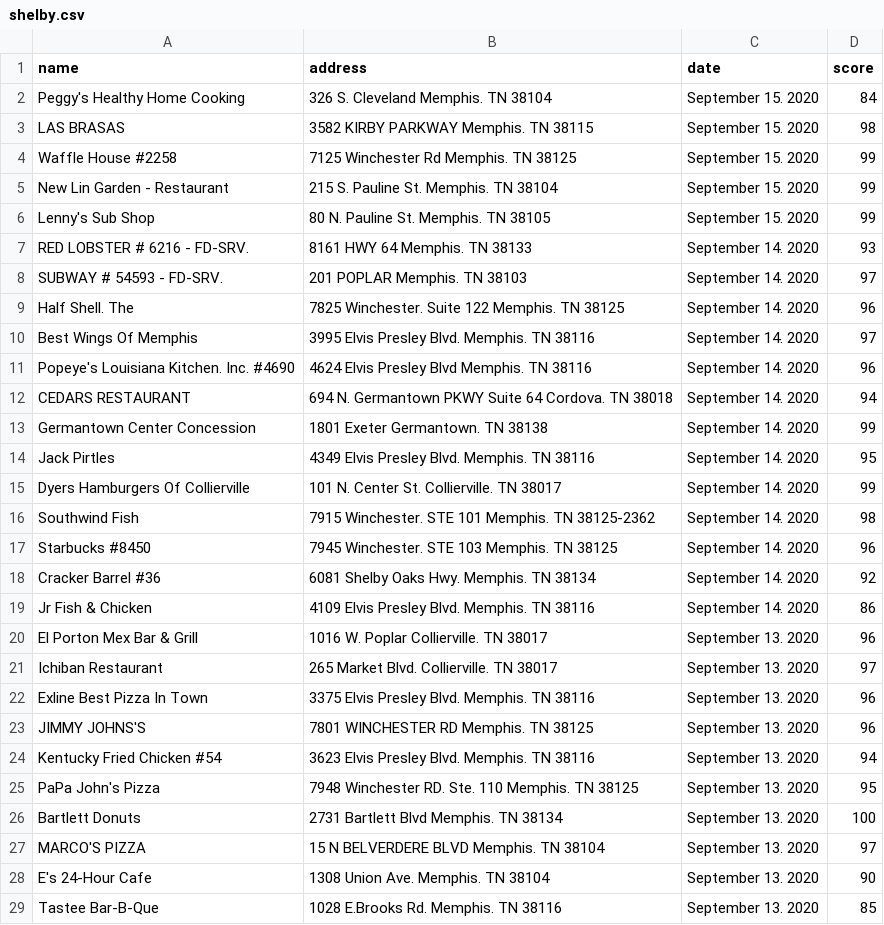
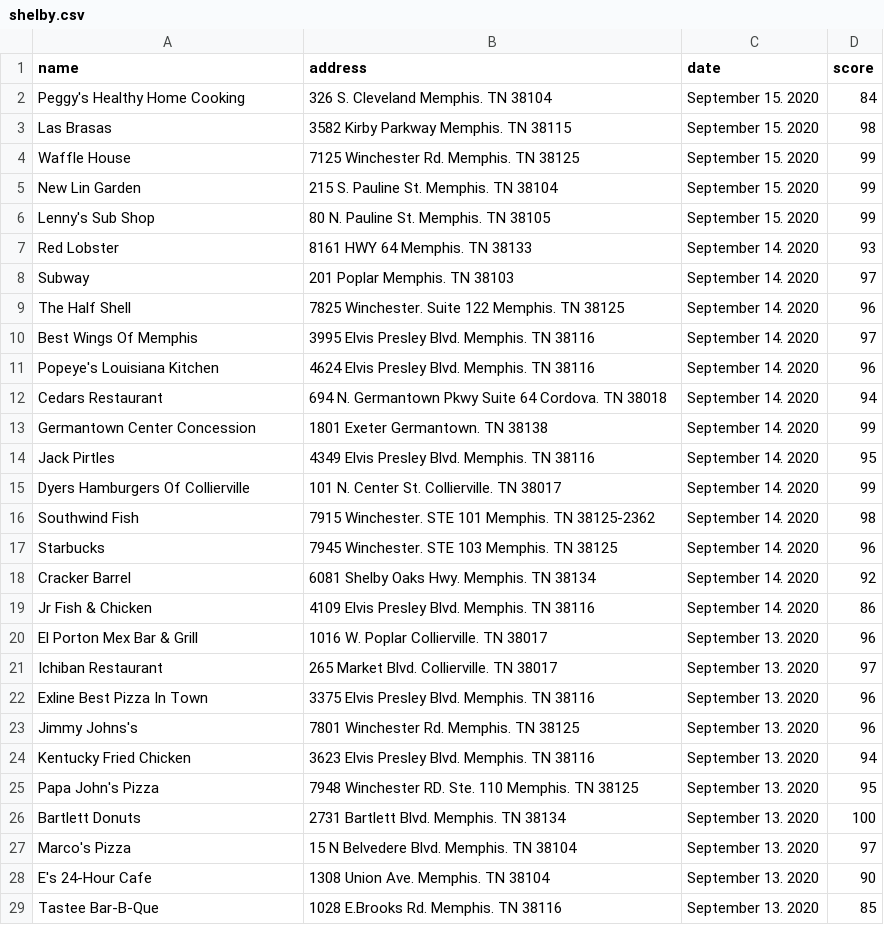
Before and after one commit to COMP4081GroupK/CleanEats, a CSV file: app/src/main/res/raw/shelby.csv, drawn as a sheet; only a part is shown; the diff covers the shown part only.

Commit message:
Standardized CSV

```diff
--- a/app/src/main/res/raw/shelby.csv
+++ b/app/src/main/res/raw/shelby.csv
@@ -3,3 +3,3 @@ Peggy's Healthy Home Cooking,326 S. Cleveland  Memphis. TN 38104,September 15. 2
-LAS BRASAS,3582 KIRBY PARKWAY  Memphis. TN 38115,September 15. 2020,98
-Waffle House #2258,7125 Winchester Rd  Memphis. TN 38125,September 15. 2020,99
-New Lin Garden - Restaurant,215 S. Pauline St.  Memphis. TN 38104,September 15. 2020,99
+Las Brasas,3582 Kirby Parkway Memphis. TN 38115,September 15. 2020,98
+Waffle House,7125 Winchester Rd. Memphis. TN 38125,September 15. 2020,99
+New Lin Garden,215 S. Pauline St. Memphis. TN 38104,September 15. 2020,99
@@ -7,3 +7,3 @@ Lenny's Sub Shop,80 N. Pauline St.  Memphis. TN 38105,September 15. 2020,99
-RED LOBSTER # 6216 - FD-SRV.,8161 HWY 64  Memphis. TN 38133,September 14. 2020,93
-SUBWAY # 54593 - FD-SRV.,201 POPLAR  Memphis. TN 38103,September 14. 2020,97
-Half Shell. The,7825 Winchester. Suite 122  Memphis. TN 38125,September 14. 2020,96
+Red Lobster,8161 HWY 64 Memphis. TN 38133,September 14. 2020,93
+Subway,201 Poplar Memphis. TN 38103,September 14. 2020,97
+The Half Shell,7825 Winchester. Suite 122 Memphis. TN 38125,September 14. 2020,96
@@ -11,2 +11,2 @@ Best Wings Of Memphis,3995 Elvis Presley Blvd.  Memphis. TN 38116,September 14.
-Popeye's Louisiana Kitchen. Inc. #4690,4624 Elvis Presley Blvd  Memphis. TN 38116,September 14. 2020,96
-CEDARS RESTAURANT,694 N. Germantown PKWY Suite 64  Cordova. TN 38018,September 14. 2020,94
+Popeye's Louisiana Kitchen,4624 Elvis Presley Blvd. Memphis. TN 38116,September 14. 2020,96
+Cedars Restaurant,694 N. Germantown Pkwy Suite 64 Cordova. TN 38018,September 14. 2020,94
@@ -17,2 +17,2 @@ Southwind Fish,7915 Winchester. STE 101  Memphis. TN 38125-2362,September 14. 20
-Starbucks #8450,7945 Winchester. STE 103  Memphis. TN 38125,September 14. 2020,96
-Cracker Barrel #36,6081 Shelby Oaks Hwy.  Memphis. TN 38134,September 14. 2020,92
+Starbucks,7945 Winchester. STE 103 Memphis. TN 38125,September 14. 2020,96
+Cracker Barrel,6081 Shelby Oaks Hwy. Memphis. TN 38134,September 14. 2020,92
@@ -22,6 +22,6 @@ Ichiban Restaurant,265 Market Blvd.  Collierville. TN 38017,September 13. 2020,9
 Exline Best Pizza In Town,3375 Elvis Presley Blvd.  Memphis. TN 38116,September 13. 2020,96
-JIMMY JOHNS'S,7801 WINCHESTER RD  Memphis. TN 38125,September 13. 2020,96
-Kentucky Fried Chicken #54,3623 Elvis Presley Blvd.  Memphis. TN 38116,September 13. 2020,94
-PaPa John's Pizza,7948 Winchester RD. Ste. 110  Memphis. TN 38125,September 13. 2020,95
-Bartlett Donuts,2731 Bartlett Blvd  Memphis. TN 38134,September 13. 2020,100
-MARCO'S PIZZA,15 N BELVERDERE BLVD  Memphis. TN 38104,September 13. 2020,97
+Jimmy Johns's,7801 Winchester Rd. Memphis. TN 38125,September 13. 2020,96
+Kentucky Fried Chicken,3623 Elvis Presley Blvd. Memphis. TN 38116,September 13. 2020,94
+Papa John's Pizza,7948 Winchester RD. Ste. 110 Memphis. TN 38125,September 13. 2020,95
+Bartlett Donuts,2731 Bartlett Blvd. Memphis. TN 38134,September 13. 2020,100
+Marco's Pizza,15 N Belvedere Blvd. Memphis. TN 38104,September 13. 2020,97
```
Also changed, not shown: 82 edited cells elsewhere in this file.
